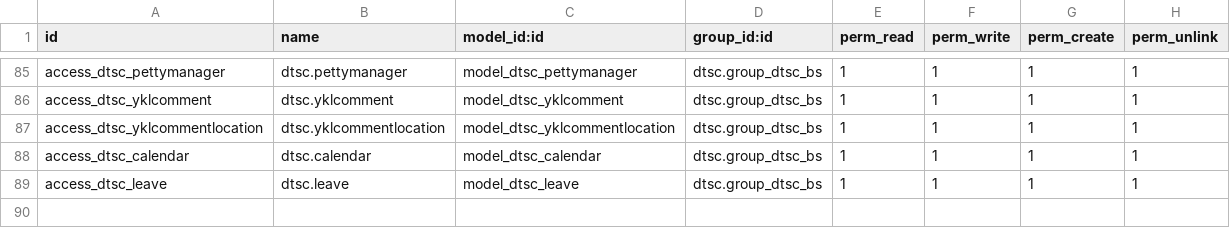
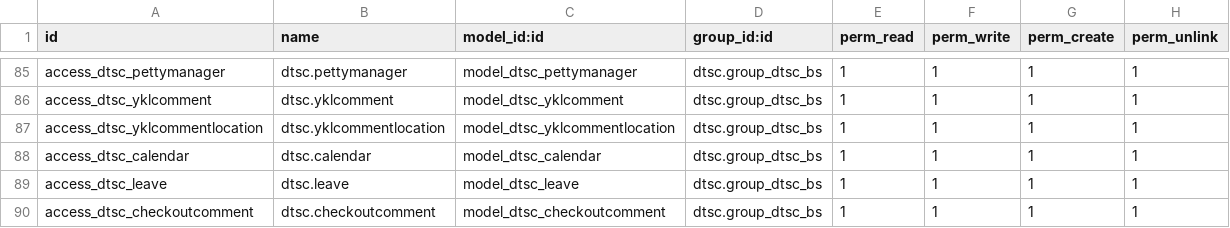
Before and after one commit to gitwbr/odoo_server, a CSV file: custom-addons/dtsc/security/ir.model.access.csv, drawn as a sheet; only a part is shown, gaps mark what is left out.

```diff
--- a/custom-addons/dtsc/security/ir.model.access.csv
+++ b/custom-addons/dtsc/security/ir.model.access.csv
@@ -89 +89,2 @@ access_dtsc_calendar,dtsc.calendar,model_dtsc_calendar,dtsc.group_dtsc_bs,1,1,1,
 access_dtsc_leave,dtsc.leave,model_dtsc_leave,dtsc.group_dtsc_bs,1,1,1,1
+access_dtsc_checkoutcomment,dtsc.checkoutcomment,model_dtsc_checkoutcomment,dtsc.group_dtsc_bs,1,1,1,1
```
Also changed, not shown: 6 other files.
